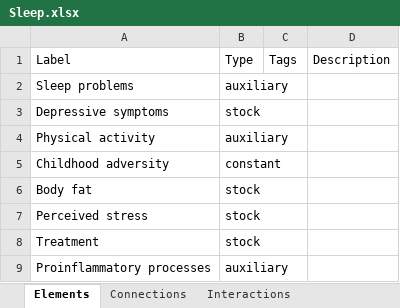
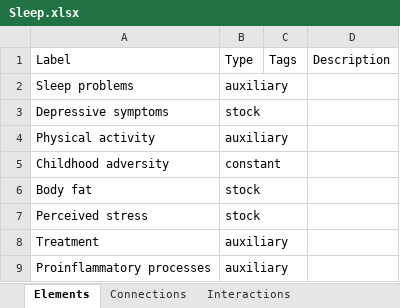
Before and after one commit to jerul/systemdynamics, an Excel workbook: Examples/Kumu/Sleep.xlsx, sheet Elements, drawn as a sheet; values as stored, in another font and other column widths than the file's, no borders; the diff names each change by its address in the sheet, - before the commit and + after, or states it on an @@ line.

```diff
--- a/Examples/Kumu/Sleep.xlsx (sheet Elements)
+++ b/Examples/Kumu/Sleep.xlsx (sheet Elements)
-B8: stock
+B8: auxiliary
```
Also changed, not shown: sheet Interactions, test_files/evidence_table.xlsx, 22 other files.
